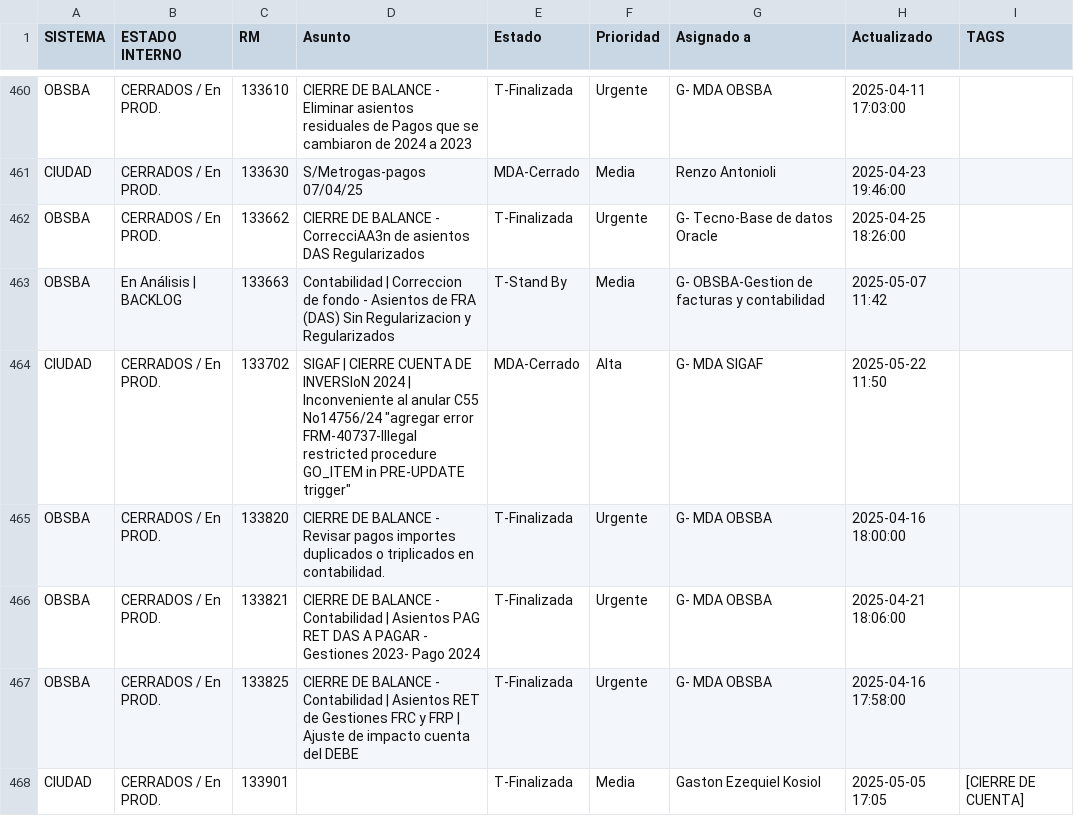
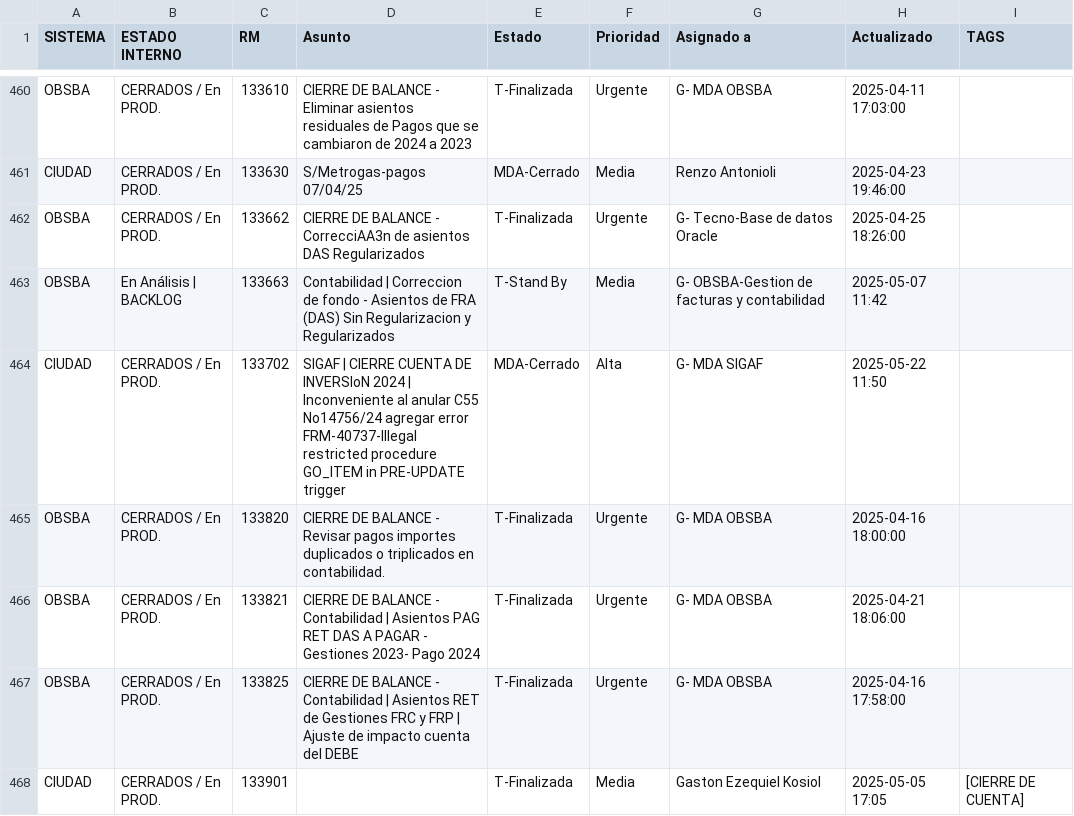
Before and after one commit to darioelola/Archivos, a CSV file: BD_RM.csv, drawn as a sheet; only a part is shown, gaps mark what is left out.

Commit message:
Update BD_RM.csv

```diff
--- a/BD_RM.csv
+++ b/BD_RM.csv
@@ -463,3 +463,3 @@ OBSBA,CERRADOS / En PROD.,133662,CIERRE DE BALANCE - CorrecciAA3n de asientos DA
 OBSBA,En Análisis | BACKLOG,133663,Contabilidad | Correccion de fondo - Asientos de FRA (DAS) Sin Regularizacion y Regularizados,T-Stand By,Media,G- OBSBA-Gestion de facturas y contabilidad,2025-05-07 11:42,
-CIUDAD,CERRADOS / En PROD.,133702,SIGAF | CIERRE CUENTA DE INVERSIoN 2024 | Inconveniente al anular C55 No14756/24 "agregar error FRM-40737-Illegal restricted procedure GO_ITEM in PRE-UPDATE trigger",MDA-Cerrado,Alta,G- MDA SIGAF,2025-05-22 11:50,
+CIUDAD,CERRADOS / En PROD.,133702,SIGAF | CIERRE CUENTA DE INVERSIoN 2024 | Inconveniente al anular C55 No14756/24 agregar error FRM-40737-Illegal restricted procedure GO_ITEM in PRE-UPDATE trigger,MDA-Cerrado,Alta,G- MDA SIGAF,2025-05-22 11:50,
 OBSBA,CERRADOS / En PROD.,133820,CIERRE DE BALANCE - Revisar pagos importes duplicados o triplicados en contabilidad.,T-Finalizada,Urgente,G- MDA OBSBA,2025-04-16 18:00:00,
```
